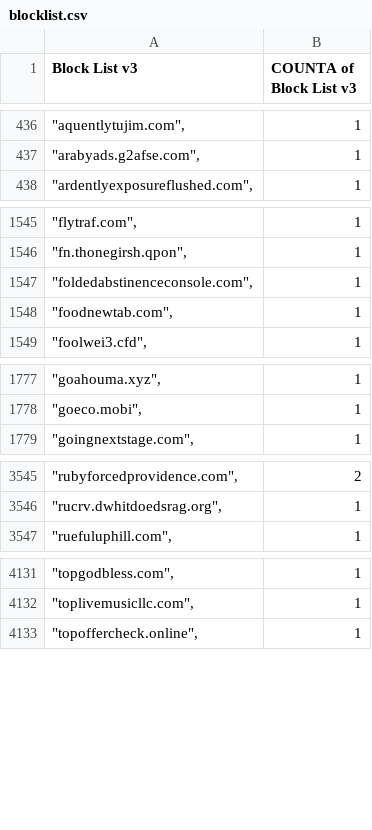
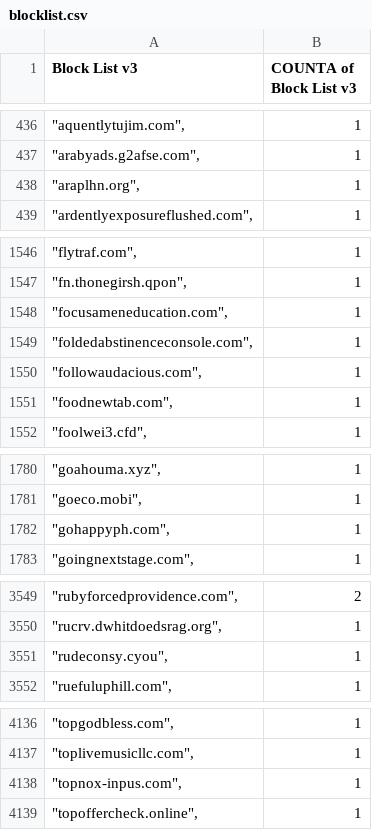
Before and after one commit to meganerasam/blocklist, a CSV file: blocklist.csv, drawn as a sheet; only a part is shown, gaps mark what is left out; the diff covers the shown part only; the diff names each change by its address in the sheet, - before the commit and + after, or states it on an @@ line.

```diff
--- a/blocklist.csv
+++ b/blocklist.csv
+row 438: "araplhn.org", | 1
+row 1548: "focusameneducation.com", | 1
+row 1550: "followaudacious.com", | 1
+row 1782: "gohappyph.com", | 1
+row 3551: "rudeconsy.cyou", | 1
+row 4138: "topnox-inpus.com", | 1
```
Also changed, not shown: 3 added rows and 1 edited cell elsewhere in this file.
